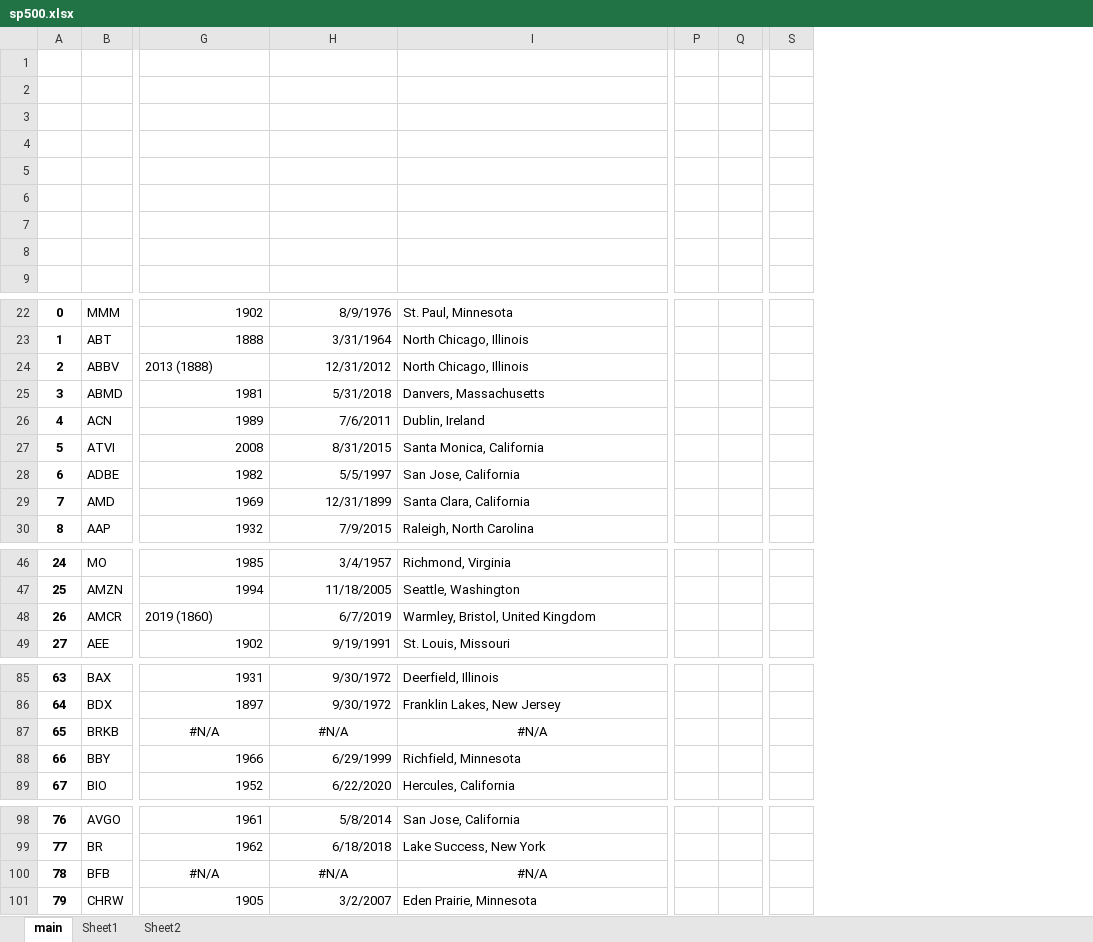
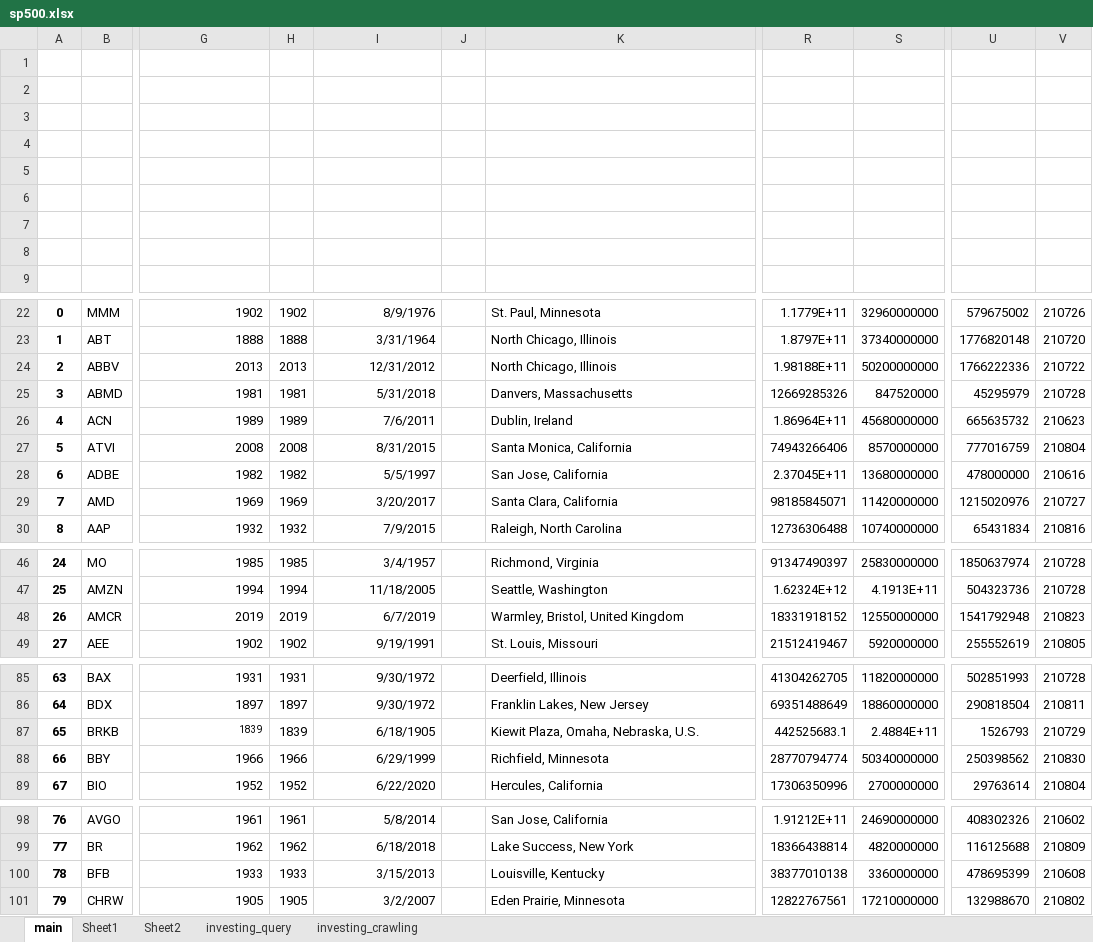
Before and after one commit to dss-17th/crawling-repo-5, an Excel workbook: sp500.xlsx, sheet main, drawn as a sheet; only a part is shown, gaps mark what is left out; values as stored, in another font and other column widths than the file's, no borders; removed rows and columns are numbered as before the commit, all else as after; the diff covers the shown part only; the diff names each change by its address in the sheet, - before the commit and + after, or states it on an @@ line.

```diff
--- a/sp500.xlsx (sheet main)
+++ b/sp500.xlsx (sheet main)
+sheet tab: investing_query
+sheet tab: investing_crawling
+column H, rows 22-30: 1902 | 1888 | 2013 | 1981 | 1989 | 2008 | 1982 | 1969 | 1932; rows 46-49: 1985 | 1994 | 2019 | 1902; rows 85-89: 1931 | 1897 | 1839 | 1966 | 1952; rows 98-101: 1961 | 1962 | 1933 | 1905
+column J, empty
-column P, empty
-column Q, empty
+column R, rows 22-30: 1.1779E+11 | 1.8797E+11 | 1.98188E+11 | 12669285326 | 1.86964E+11 | 74943266406 | 2.37045E+11 | 98185845071 | 12736306488; rows 46-49: 91347490397 | 1.62324E+12 | 18331918152 | 21512419467; rows 85-89: 41304262705 | 69351488649 | 442525683.1 | 28770794774 | 17306350996; rows 98-101: 1.91212E+11 | 18366438814 | 38377010138 | 12822767561
+column S, rows 22-30: 32960000000 | 37340000000 | 50200000000 | 847520000 | 45680000000 | 8570000000 | 13680000000 | 11420000000 | 10740000000; rows 46-49: 25830000000 | 4.1913E+11 | 12550000000 | 5920000000; rows 85-89: 11820000000 | 18860000000 | 2.4884E+11 | 50340000000 | 2700000000; rows 98-101: 24690000000 | 4820000000 | 3360000000 | 17210000000
-column S, empty
+column U, rows 22-30: 579675002 | 1776820148 | 1766222336 | 45295979 | 665635732 | 777016759 | 478000000 | 1215020976 | 65431834; rows 46-49: 1850637974 | 504323736 | 1541792948 | 255552619; rows 85-89: 502851993 | 290818504 | 1526793 | 250398562 | 29763614; rows 98-101: 408302326 | 116125688 | 478695399 | 132988670
+column V, rows 22-30: 210726 | 210720 | 210722 | 210728 | 210623 | 210804 | 210616 | 210727 | 210816; rows 46-49: 210728 | 210728 | 210823 | 210805; rows 85-89: 210728 | 210811 | 210729 | 210830 | 210804; rows 98-101: 210602 | 210809 | 210608 | 210802
-G24: 2013 (1888)
+G24: 2013
-I29: 12/31/1899
+I29: 3/20/2017
-G48: 2019 (1860)
+G48: 2019
-G87: #N/A
+G87: 1839
@@ G87 text size: smaller, alignment: center → right @@
-I87: #N/A
+I87: 6/18/1905
-I87 alignment: center
+I87 alignment: right
-K87: #N/A
+K87: Kiewit Plaza, Omaha, Nebraska, U.S.
-K87 alignment: center
+K87 alignment: left
-G100: #N/A
+G100: 1933
-G100 alignment: center
+G100 alignment: right
-I100: #N/A
+I100: 3/15/2013
-I100 alignment: center
+I100 alignment: right
-K100: #N/A
+K100: Louisville, Kentucky
-K100 alignment: center
+K100 alignment: left
```
Also changed, not shown: 2 edited cells elsewhere in this sheet.
